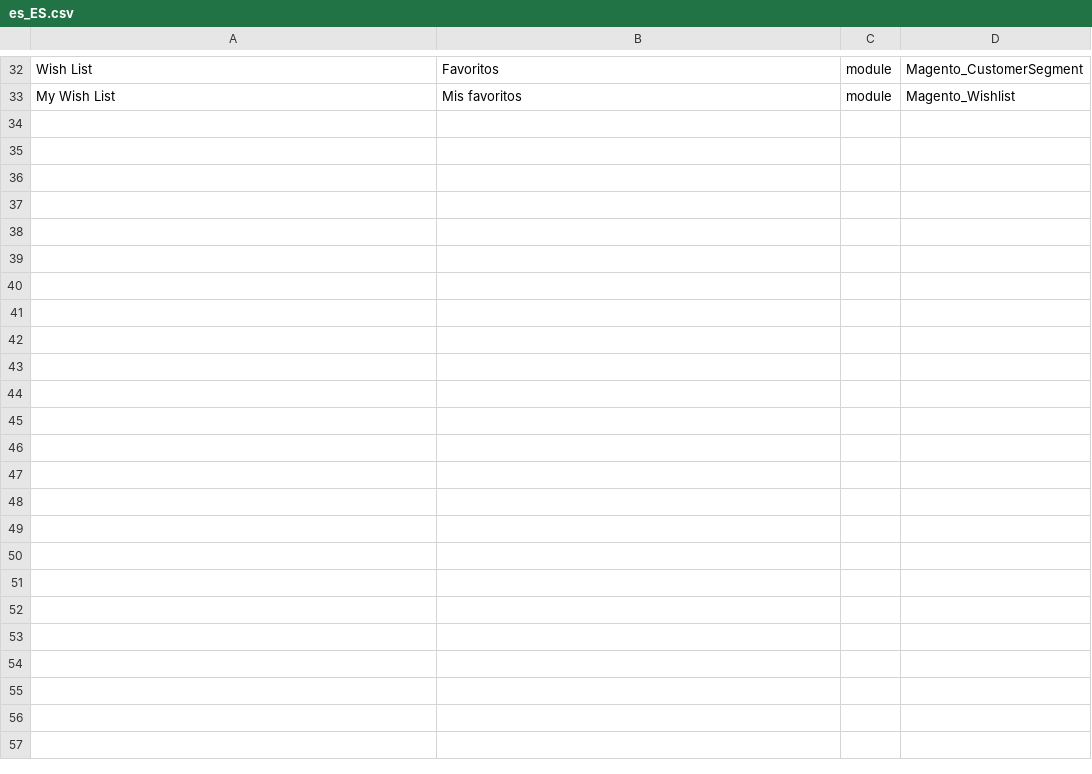
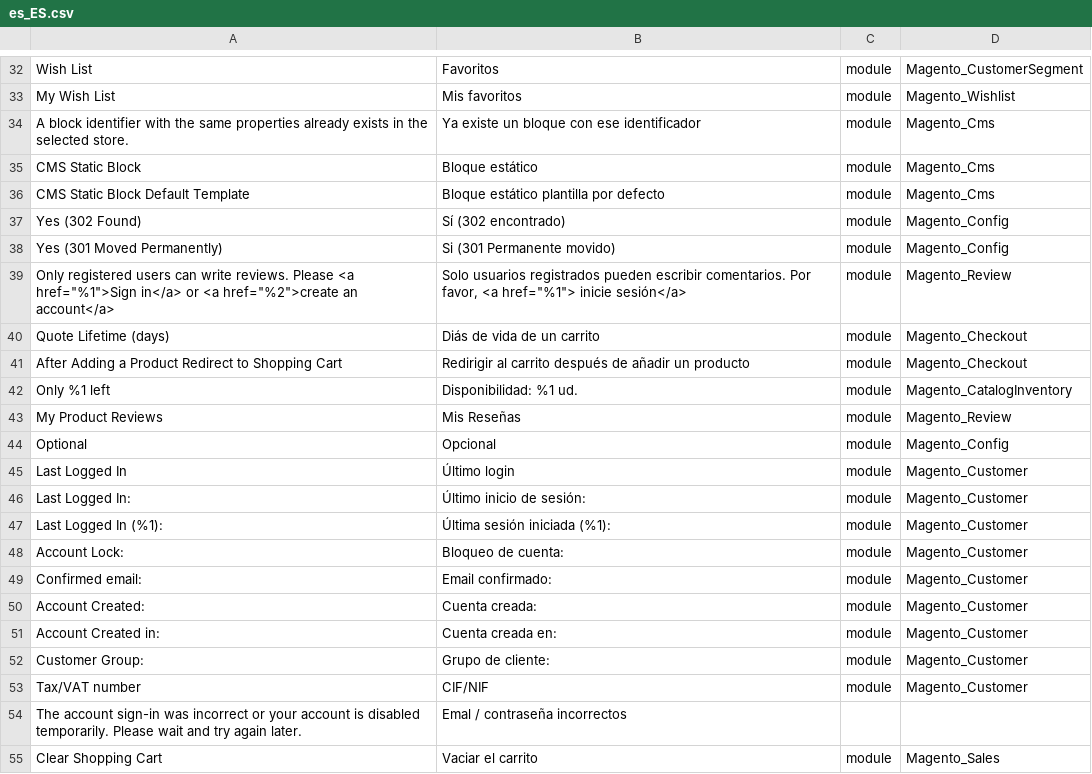
Before and after one commit to luisgsoft/magento2-spanish, a CSV file: es_ES.csv, drawn as a sheet; only a part is shown, gaps mark what is left out; the diff names each change by its address in the sheet, - before the commit and + after, or states it on an @@ line.

Commit message:
Nueva version

```diff
--- a/es_ES.csv
+++ b/es_ES.csv
+row 34: A block identifier with the same properties already exists in the selected store. | Ya existe un bloque con ese identificador | module | Magento_Cms
+row 35: CMS Static Block | Bloque estático | module | Magento_Cms
+row 36: CMS Static Block Default Template | Bloque estático plantilla por defecto | module | Magento_Cms
+row 37: Yes (302 Found) | Sí (302 encontrado) | module | Magento_Config
+row 38: Yes (301 Moved Permanently) | Si (301 Permanente movido) | module | Magento_Config
+row 39: Only registered users can write reviews. Please <a href="%1">Sign in</a> or <a href="%2">create an account</a> | Solo usuarios registrados pueden escribir comentarios. Por favor, <a href="%1"> inicie sesión</a> | module | Magento_Review
+row 40: Quote Lifetime (days) | Diás de vida de un carrito | module | Magento_Checkout
+row 41: After Adding a Product Redirect to Shopping Cart | Redirigir al carrito después de añadir un producto | module | Magento_Checkout
+row 42: Only %1 left | Disponibilidad: %1 ud. | module | Magento_CatalogInventory
+row 43: My Product Reviews | Mis Reseñas | module | Magento_Review
+row 44: Optional | Opcional | module | Magento_Config
+row 45: Last Logged In | Último login | module | Magento_Customer
+row 46: Last Logged In: | Último inicio de sesión: | module | Magento_Customer
+row 47: Last Logged In (%1): | Última sesión iniciada (%1): | module | Magento_Customer
+row 48: Account Lock: | Bloqueo de cuenta: | module | Magento_Customer
+row 49: Confirmed email: | Email confirmado: | module | Magento_Customer
+row 50: Account Created: | Cuenta creada: | module | Magento_Customer
+row 51: Account Created in: | Cuenta creada en: | module | Magento_Customer
+row 52: Customer Group: | Grupo de cliente: | module | Magento_Customer
+row 53: Tax/VAT number | CIF/NIF | module | Magento_Customer
+row 54: The account sign-in was incorrect or your account is disabled temporarily. Please wait and try again later. | Emal / contraseña incorrectos
+row 55: Clear Shopping Cart | Vaciar el carrito | module | Magento_Sales
```
